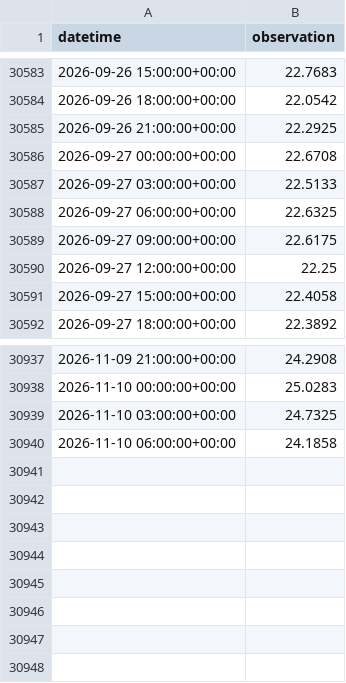
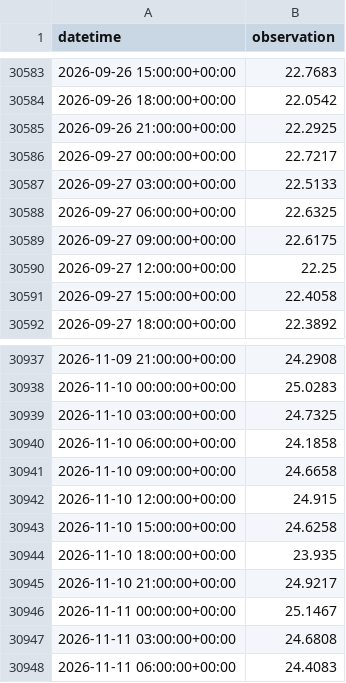
Before and after one commit to kilo-uhh/kilo-uhh.github.io, a CSV file: hilo-forecast/forecast/archive/obs_3h.csv, drawn as a sheet; only a part is shown, gaps mark what is left out.

```diff
--- a/hilo-forecast/forecast/archive/obs_3h.csv
+++ b/hilo-forecast/forecast/archive/obs_3h.csv
@@ -30585,3 +30585,3 @@ datetime,observation
 2026-09-26 21:00:00+00:00,22.2925
-2026-09-27 00:00:00+00:00,22.6708
+2026-09-27 00:00:00+00:00,22.7217
 2026-09-27 03:00:00+00:00,22.5133
@@ -30940 +30940,9 @@ datetime,observation
 2026-11-10 06:00:00+00:00,24.1858
+2026-11-10 09:00:00+00:00,24.6658
+2026-11-10 12:00:00+00:00,24.915
+2026-11-10 15:00:00+00:00,24.6258
+2026-11-10 18:00:00+00:00,23.935
+2026-11-10 21:00:00+00:00,24.9217
+2026-11-11 00:00:00+00:00,25.1467
+2026-11-11 03:00:00+00:00,24.6808
+2026-11-11 06:00:00+00:00,24.4083
```
Also changed, not shown: hilo-forecast/forecast/archive/issues.csv, hilo-forecast/forecast/archive/roms.csv, 2 other files.
